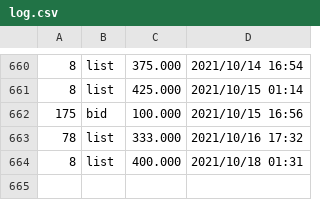
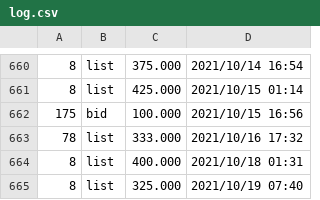
Before and after one commit to dblock/lost-robies, a CSV file: data/log.csv, drawn as a sheet; only a part is shown, gaps mark what is left out; the diff names each change by its address in the sheet, - before the commit and + after, or states it on an @@ line.

```diff
--- a/data/log.csv
+++ b/data/log.csv
+row 665: 8 | list | 325.000 | 2021/10/19 07:40
```
Also changed, not shown: 2 other files.
